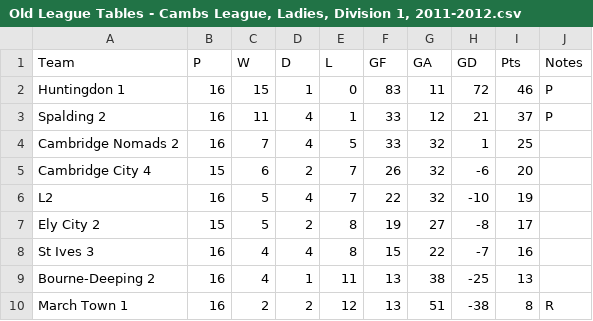
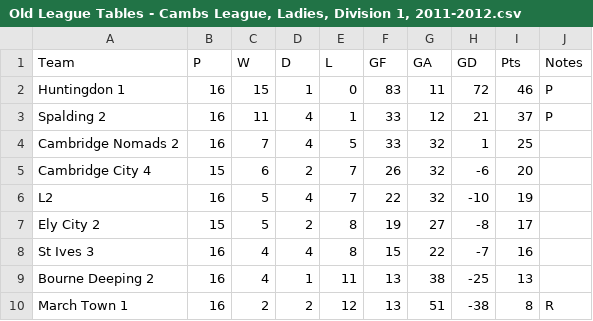
Before and after one commit to cshc/cshc_website, a CSV file: cshcsite/import/league_tables/Old League Tables - Cambs League, Ladies, Division 1, 2011-2012.csv, drawn as a sheet.

```diff
--- a/cshcsite/import/league_tables/Old League Tables - Cambs League, Ladies, Division 1, 2011-2012.csv
+++ b/cshcsite/import/league_tables/Old League Tables - Cambs League, Ladies, Division 1, 2011-2012.csv
@@ -8,3 +8,3 @@ Ely City 2,15,5,2,8,19,27,-8,17,
 St Ives 3,16,4,4,8,15,22,-7,16,
-Bourne-Deeping 2,16,4,1,11,13,38,-25,13,
+Bourne Deeping 2,16,4,1,11,13,38,-25,13,
 March Town 1,16,2,2,12,13,51,-38,8,R
```
Also changed, not shown: cshcsite/import/league_tables/Old League Tables - East League, Ladies, Division 3NW, 2015-2016.csv, 1 other file.
